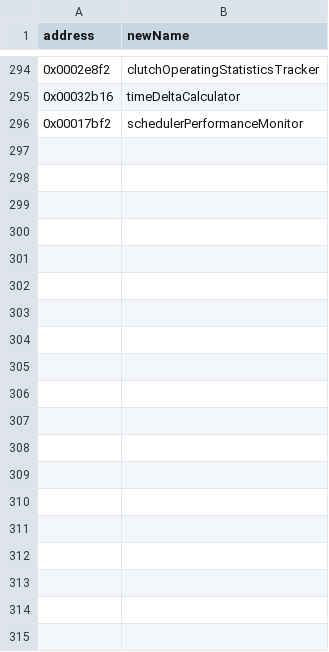
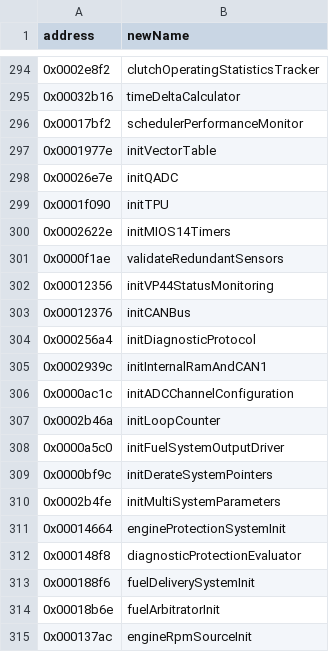
Before and after one commit to jlaustill/J90280.05.analysis, a CSV file: ghidra/CM550.rep/function_renames.csv, drawn as a sheet; only a part is shown, gaps mark what is left out; the diff covers the shown part only.

```diff
--- a/ghidra/CM550.rep/function_renames.csv
+++ b/ghidra/CM550.rep/function_renames.csv
@@ -296 +296,20 @@ address,newName
 0x00017bf2,schedulerPerformanceMonitor
+0x0001977e,initVectorTable
+0x00026e7e,initQADC
+0x0001f090,initTPU
+0x0002622e,initMIOS14Timers
+0x0000f1ae,validateRedundantSensors
+0x00012356,initVP44StatusMonitoring
+0x00012376,initCANBus
+0x000256a4,initDiagnosticProtocol
+0x0002939c,initInternalRamAndCAN1
+0x0000ac1c,initADCChannelConfiguration
+0x0002b46a,initLoopCounter
+0x0000a5c0,initFuelSystemOutputDriver
+0x0000bf9c,initDerateSystemPointers
+0x0002b4fe,initMultiSystemParameters
+0x00014664,engineProtectionSystemInit
+0x000148f8,diagnosticProtectionEvaluator
+0x000188f6,fuelDeliverySystemInit
+0x00018b6e,fuelArbitratorInit
+0x000137ac,engineRpmSourceInit
```
Also changed, not shown: 48 added rows elsewhere in this file.
